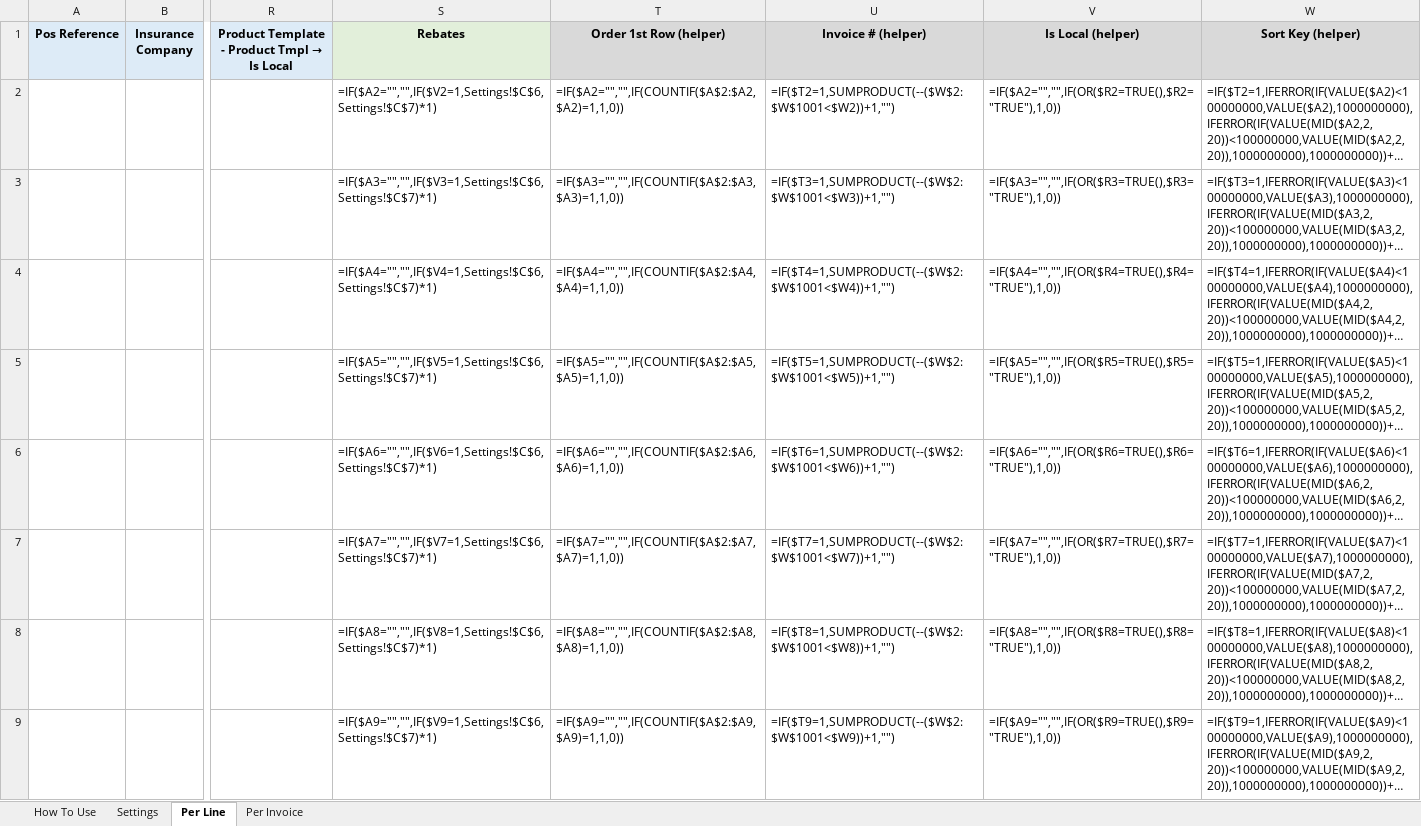
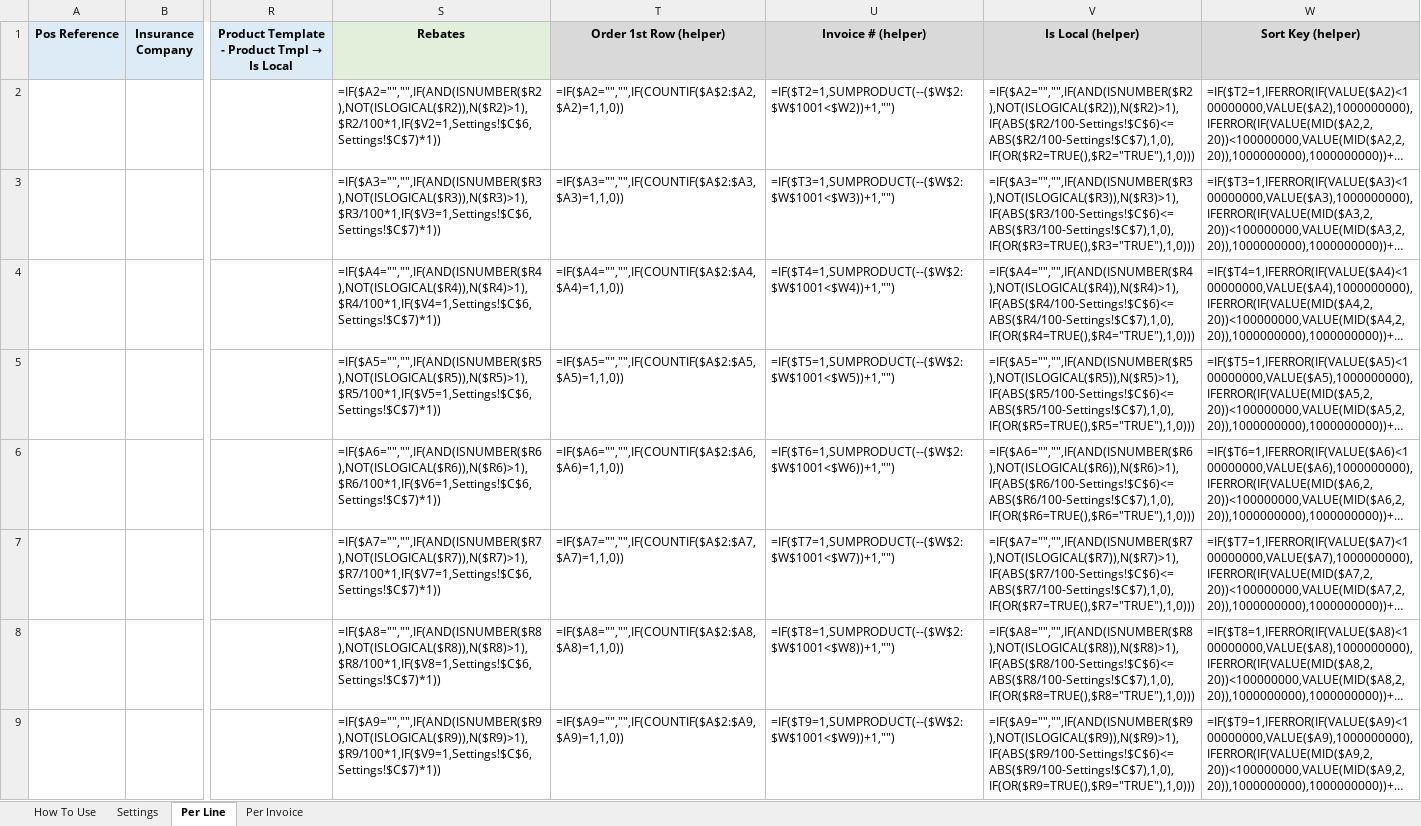
Before and after one commit to ntarek72-ai/Admins-Dashboard, an Excel workbook: Template/MHC_Walk_In_Template.xlsx, sheet Per Line, drawn as a sheet; only a part is shown, gaps mark what is left out; long unchanged cells end in …; values as stored, in another font and other column widths than the file's, no borders; formulas without a stored value are shown as written; the diff covers the shown part only; the diff names each change by its address in the sheet, - before the commit and + after, or states it on an @@ line.

Commit message:
Add files via upload

```diff
--- a/Template/MHC_Walk_In_Template.xlsx (sheet Per Line)
+++ b/Template/MHC_Walk_In_Template.xlsx (sheet Per Line)
-S2 (Rebates): =IF($A2="","",IF($V2=1,Settings!$C$6,Settings!$C$7)*1)
+S2 (Rebates): =IF($A2="","",IF(AND(ISNUMBER($R2),NOT(ISLOGICAL($R2)),N($R2)>1),$R2/100*1,IF($V2=1,Settings!$C$6,Settings!$C$7)*1))
-V2 (Is Local (helper)): =IF($A2="","",IF(OR($R2=TRUE(),$R2="TRUE"),1,0))
+V2 (Is Local (helper)): =IF($A2="","",IF(AND(ISNUMBER($R2),NOT(ISLOGICAL($R2)),N($R2)>1),IF(ABS($R2/100-Settings!$C$6)<=ABS($R2/100-Settings!$C$7),1,0),IF(OR($R2=TRUE(),$R2="TRUE"),1,0)))
-S3 (Rebates): =IF($A3="","",IF($V3=1,Settings!$C$6,Settings!$C$7)*1)
+S3 (Rebates): =IF($A3="","",IF(AND(ISNUMBER($R3),NOT(ISLOGICAL($R3)),N($R3)>1),$R3/100*1,IF($V3=1,Settings!$C$6,Settings!$C$7)*1))
-V3 (Is Local (helper)): =IF($A3="","",IF(OR($R3=TRUE(),$R3="TRUE"),1,0))
+V3 (Is Local (helper)): =IF($A3="","",IF(AND(ISNUMBER($R3),NOT(ISLOGICAL($R3)),N($R3)>1),IF(ABS($R3/100-Settings!$C$6)<=ABS($R3/100-Settings!$C$7),1,0),IF(OR($R3=TRUE(),$R3="TRUE"),1,0)))
-S4 (Rebates): =IF($A4="","",IF($V4=1,Settings!$C$6,Settings!$C$7)*1)
+S4 (Rebates): =IF($A4="","",IF(AND(ISNUMBER($R4),NOT(ISLOGICAL($R4)),N($R4)>1),$R4/100*1,IF($V4=1,Settings!$C$6,Settings!$C$7)*1))
-V4 (Is Local (helper)): =IF($A4="","",IF(OR($R4=TRUE(),$R4="TRUE"),1,0))
+V4 (Is Local (helper)): =IF($A4="","",IF(AND(ISNUMBER($R4),NOT(ISLOGICAL($R4)),N($R4)>1),IF(ABS($R4/100-Settings!$C$6)<=ABS($R4/100-Settings!$C$7),1,0),IF(OR($R4=TRUE(),$R4="TRUE"),1,0)))
-S5 (Rebates): =IF($A5="","",IF($V5=1,Settings!$C$6,Settings!$C$7)*1)
+S5 (Rebates): =IF($A5="","",IF(AND(ISNUMBER($R5),NOT(ISLOGICAL($R5)),N($R5)>1),$R5/100*1,IF($V5=1,Settings!$C$6,Settings!$C$7)*1))
-V5 (Is Local (helper)): =IF($A5="","",IF(OR($R5=TRUE(),$R5="TRUE"),1,0))
+V5 (Is Local (helper)): =IF($A5="","",IF(AND(ISNUMBER($R5),NOT(ISLOGICAL($R5)),N($R5)>1),IF(ABS($R5/100-Settings!$C$6)<=ABS($R5/100-Settings!$C$7),1,0),IF(OR($R5=TRUE(),$R5="TRUE"),1,0)))
-S6 (Rebates): =IF($A6="","",IF($V6=1,Settings!$C$6,Settings!$C$7)*1)
+S6 (Rebates): =IF($A6="","",IF(AND(ISNUMBER($R6),NOT(ISLOGICAL($R6)),N($R6)>1),$R6/100*1,IF($V6=1,Settings!$C$6,Settings!$C$7)*1))
-V6 (Is Local (helper)): =IF($A6="","",IF(OR($R6=TRUE(),$R6="TRUE"),1,0))
+V6 (Is Local (helper)): =IF($A6="","",IF(AND(ISNUMBER($R6),NOT(ISLOGICAL($R6)),N($R6)>1),IF(ABS($R6/100-Settings!$C$6)<=ABS($R6/100-Settings!$C$7),1,0),IF(OR($R6=TRUE(),$R6="TRUE"),1,0)))
-S7 (Rebates): =IF($A7="","",IF($V7=1,Settings!$C$6,Settings!$C$7)*1)
+S7 (Rebates): =IF($A7="","",IF(AND(ISNUMBER($R7),NOT(ISLOGICAL($R7)),N($R7)>1),$R7/100*1,IF($V7=1,Settings!$C$6,Settings!$C$7)*1))
-V7 (Is Local (helper)): =IF($A7="","",IF(OR($R7=TRUE(),$R7="TRUE"),1,0))
+V7 (Is Local (helper)): =IF($A7="","",IF(AND(ISNUMBER($R7),NOT(ISLOGICAL($R7)),N($R7)>1),IF(ABS($R7/100-Settings!$C$6)<=ABS($R7/100-Settings!$C$7),1,0),IF(OR($R7=TRUE(),$R7="TRUE"),1,0)))
-S8 (Rebates): =IF($A8="","",IF($V8=1,Settings!$C$6,Settings!$C$7)*1)
+S8 (Rebates): =IF($A8="","",IF(AND(ISNUMBER($R8),NOT(ISLOGICAL($R8)),N($R8)>1),$R8/100*1,IF($V8=1,Settings!$C$6,Settings!$C$7)*1))
-V8 (Is Local (helper)): =IF($A8="","",IF(OR($R8=TRUE(),$R8="TRUE"),1,0))
+V8 (Is Local (helper)): =IF($A8="","",IF(AND(ISNUMBER($R8),NOT(ISLOGICAL($R8)),N($R8)>1),IF(ABS($R8/100-Settings!$C$6)<=ABS($R8/100-Settings!$C$7),1,0),IF(OR($R8=TRUE(),$R8="TRUE"),1,0)))
-S9 (Rebates): =IF($A9="","",IF($V9=1,Settings!$C$6,Settings!$C$7)*1)
+S9 (Rebates): =IF($A9="","",IF(AND(ISNUMBER($R9),NOT(ISLOGICAL($R9)),N($R9)>1),$R9/100*1,IF($V9=1,Settings!$C$6,Settings!$C$7)*1))
-V9 (Is Local (helper)): =IF($A9="","",IF(OR($R9=TRUE(),$R9="TRUE"),1,0))
+V9 (Is Local (helper)): =IF($A9="","",IF(AND(ISNUMBER($R9),NOT(ISLOGICAL($R9)),N($R9)>1),IF(ABS($R9/100-Settings!$C$6)<=ABS($R9/100-Settings!$C$7),1,0),IF(OR($R9=TRUE(),$R9="TRUE"),1,0)))
```
Also changed, not shown: 1984 edited cells elsewhere in this sheet.
